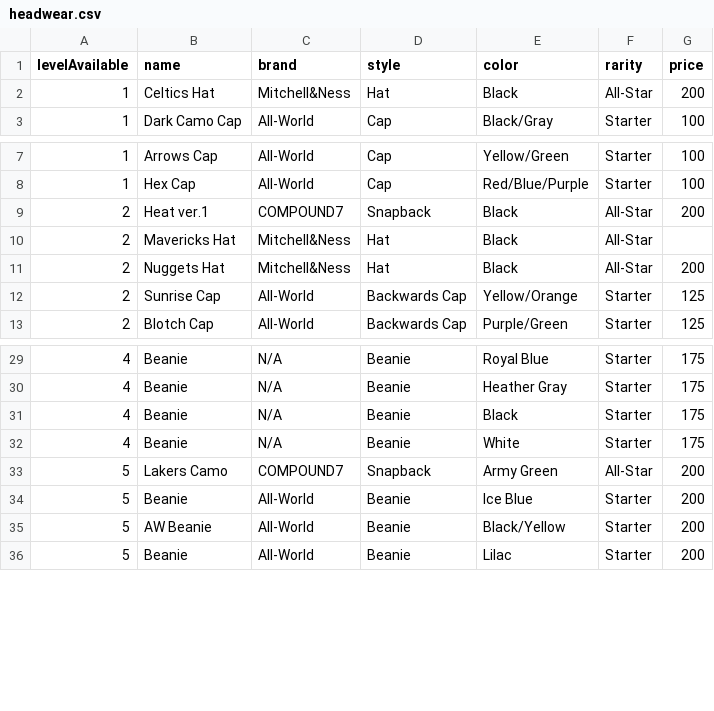
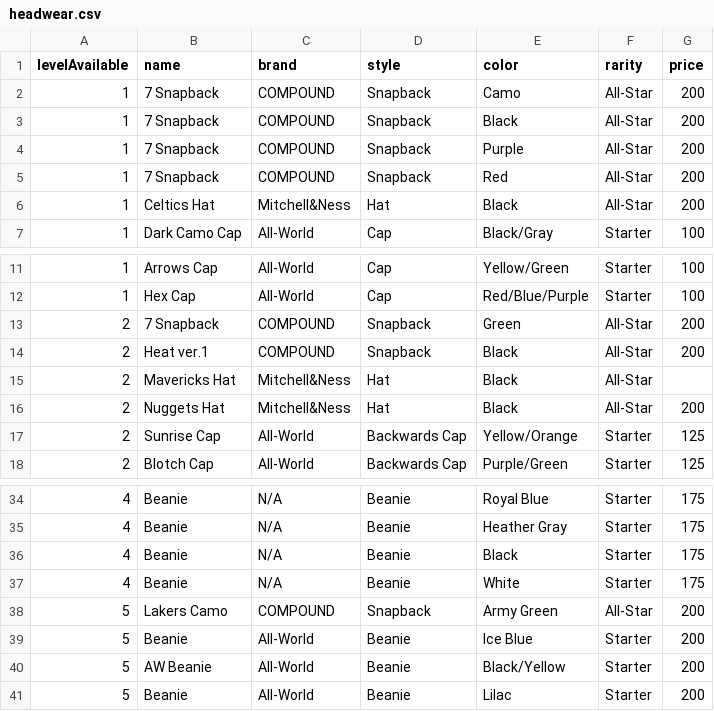
Before and after one commit to naw-db/naw-db.github.io, a CSV file: content/data/headwear.csv, drawn as a sheet; only a part is shown, gaps mark what is left out.

Commit message:
Gear Drop Hats (#109)

```diff
--- a/content/data/headwear.csv
+++ b/content/data/headwear.csv
@@ -1,2 +1,6 @@
 levelAvailable,name,brand,style,color,rarity,price
+1,7 Snapback,COMPOUND,Snapback,Camo,All-Star,200
+1,7 Snapback,COMPOUND,Snapback,Black,All-Star,200
+1,7 Snapback,COMPOUND,Snapback,Purple,All-Star,200
+1,7 Snapback,COMPOUND,Snapback,Red,All-Star,200
 1,Celtics Hat,Mitchell&Ness,Hat,Black,All-Star,200
@@ -8,3 +12,4 @@ levelAvailable,name,brand,style,color,rarity,price
 1,Hex Cap,All-World,Cap,Red/Blue/Purple,Starter,100
-2,Heat ver.1,COMPOUND7,Snapback,Black,All-Star,200
+2,7 Snapback,COMPOUND,Snapback,Green,All-Star,200
+2,Heat ver.1,COMPOUND,Snapback,Black,All-Star,200
 2,Mavericks Hat,Mitchell&Ness,Hat,Black,All-Star,
@@ -32,3 +37,3 @@ levelAvailable,name,brand,style,color,rarity,price
 4,Beanie,N/A,Beanie,White,Starter,175
-5,Lakers Camo,COMPOUND7,Snapback,Army Green,All-Star,200
+5,Lakers Camo,COMPOUND,Snapback,Army Green,All-Star,200
 5,Beanie,All-World,Beanie,Ice Blue,Starter,200
```
